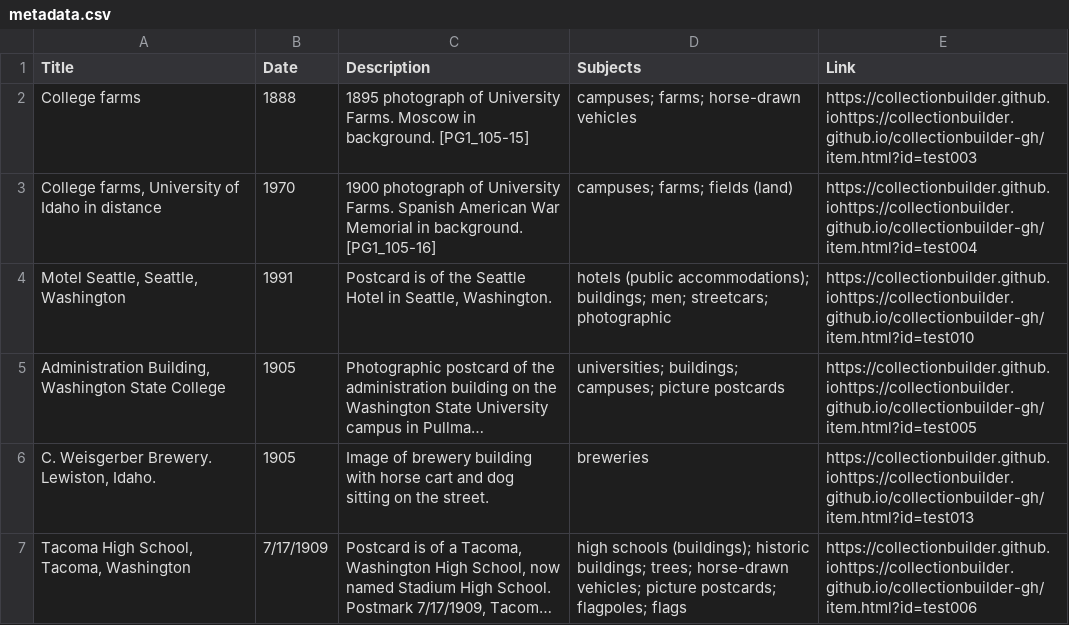
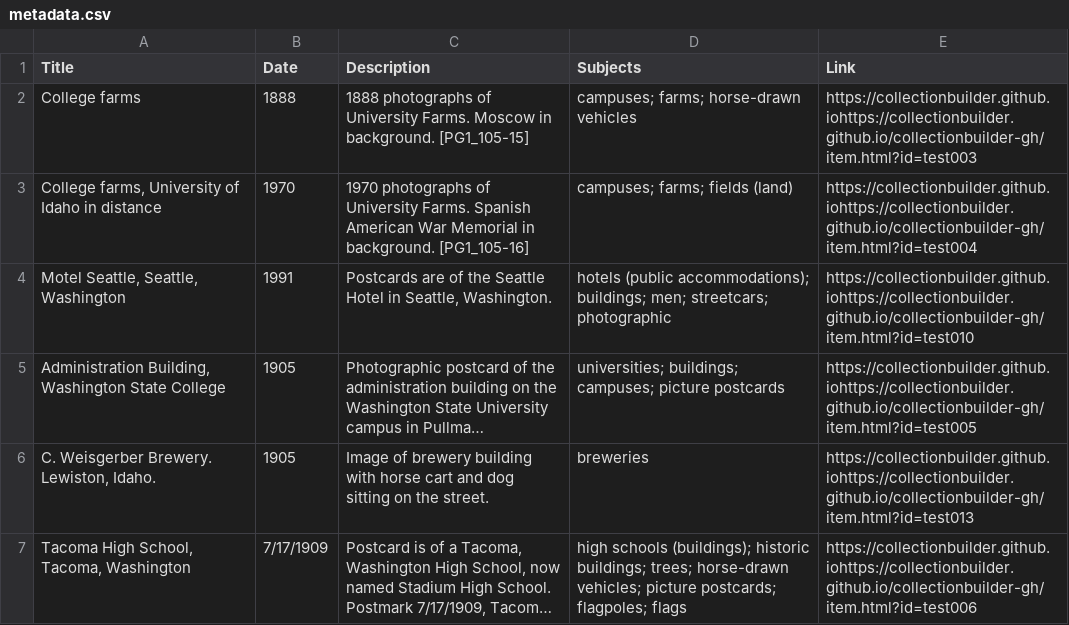
Before and after one commit to chrisdaaz/branching, a CSV file: metadata.csv, drawn as a sheet; only a part is shown; long unchanged cells end in …; the diff names each change by its address in the sheet, - before the commit and + after, or states it on an @@ line.

Commit message:
edits to descriptions

```diff
--- a/metadata.csv
+++ b/metadata.csv
-C2 (Description): 1895 photograph of University…
+C2 (Description): 1888 photographs of University…
-C3 (Description): 1900 photograph of University…
+C3 (Description): 1970 photographs of University…
-C4 (Description): Postcard is of the…
+C4 (Description): Postcards are of the…
```
